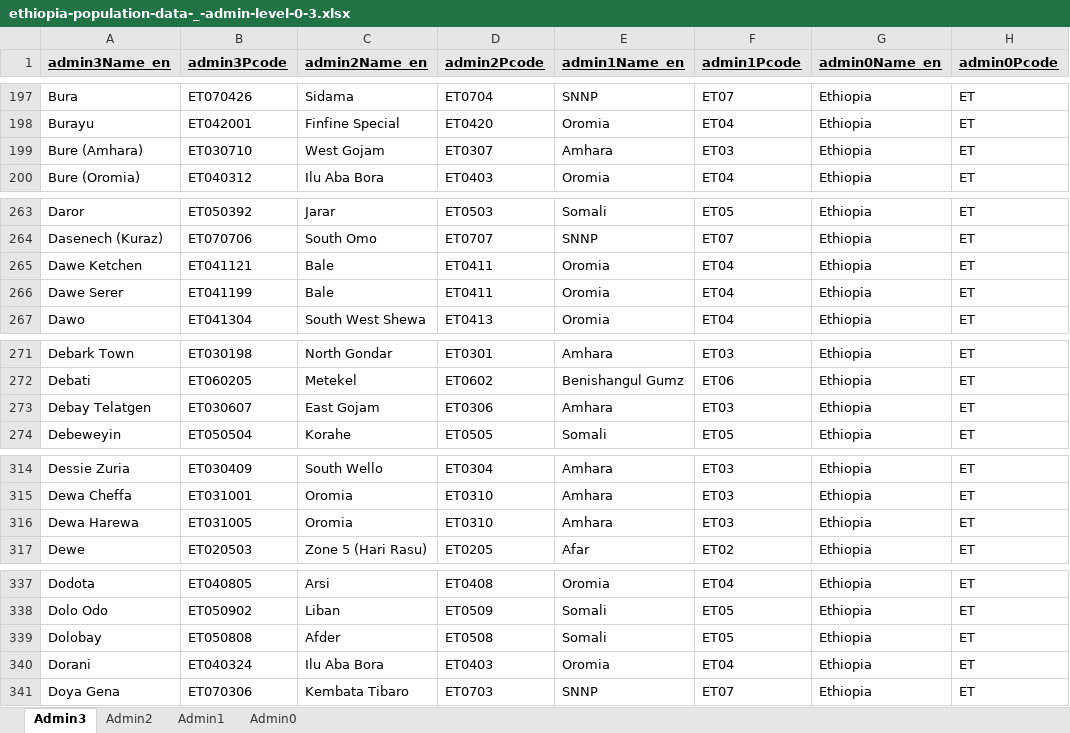
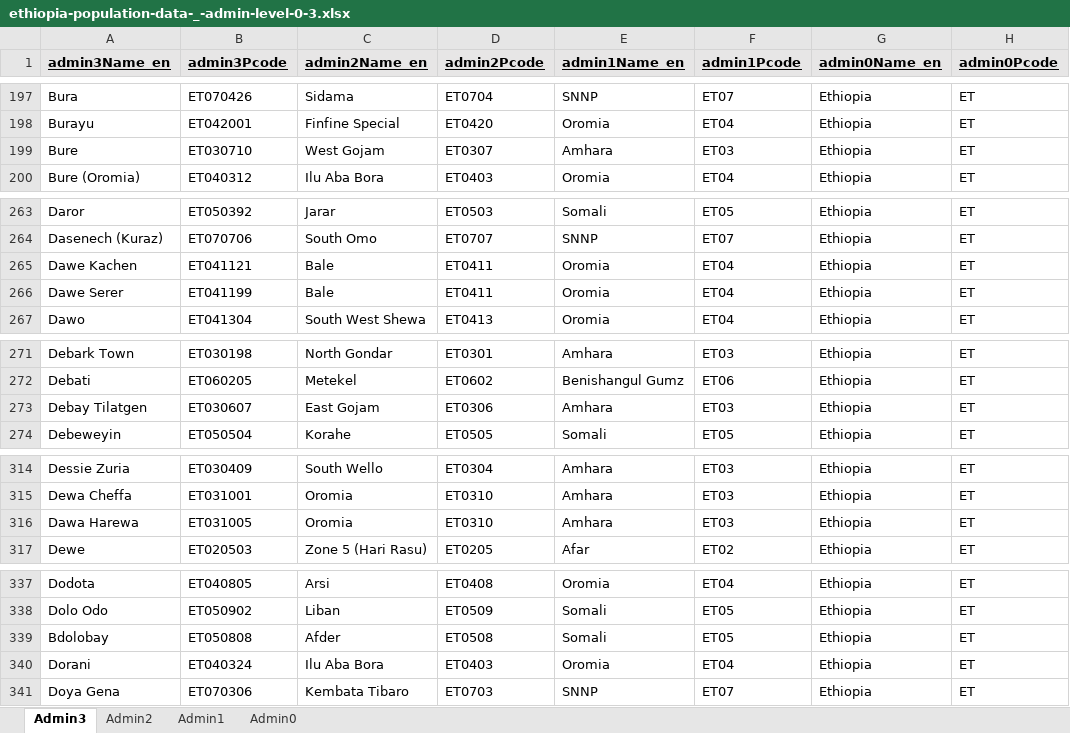
Before and after one commit to johnmeye/Ethiopia, an Excel workbook: ethiopia-population-data-_-admin-level-0-3.xlsx, sheet Admin3, drawn as a sheet; only a part is shown, gaps mark what is left out; values as stored, in another font and other column widths than the file's, no borders; conditional formats not drawn; the diff covers the shown part only; the diff names each change by its address in the sheet, - before the commit and + after, or states it on an @@ line.

```diff
--- a/ethiopia-population-data-_-admin-level-0-3.xlsx (sheet Admin3)
+++ b/ethiopia-population-data-_-admin-level-0-3.xlsx (sheet Admin3)
-A199 (admin3Name_en): Bure (Amhara)
+A199 (admin3Name_en): Bure
-A265 (admin3Name_en): Dawe Ketchen
+A265 (admin3Name_en): Dawe Kachen
-A273 (admin3Name_en): Debay Telatgen
+A273 (admin3Name_en): Debay Tilatgen
-A316 (admin3Name_en): Dewa Harewa
+A316 (admin3Name_en): Dawa Harewa
-A339 (admin3Name_en): Dolobay
+A339 (admin3Name_en): Bdolobay
```
Also changed, not shown: 8 edited cells and cell formats elsewhere in this sheet, matched_names.xlsx, output1.xlsx, 2 other files.
